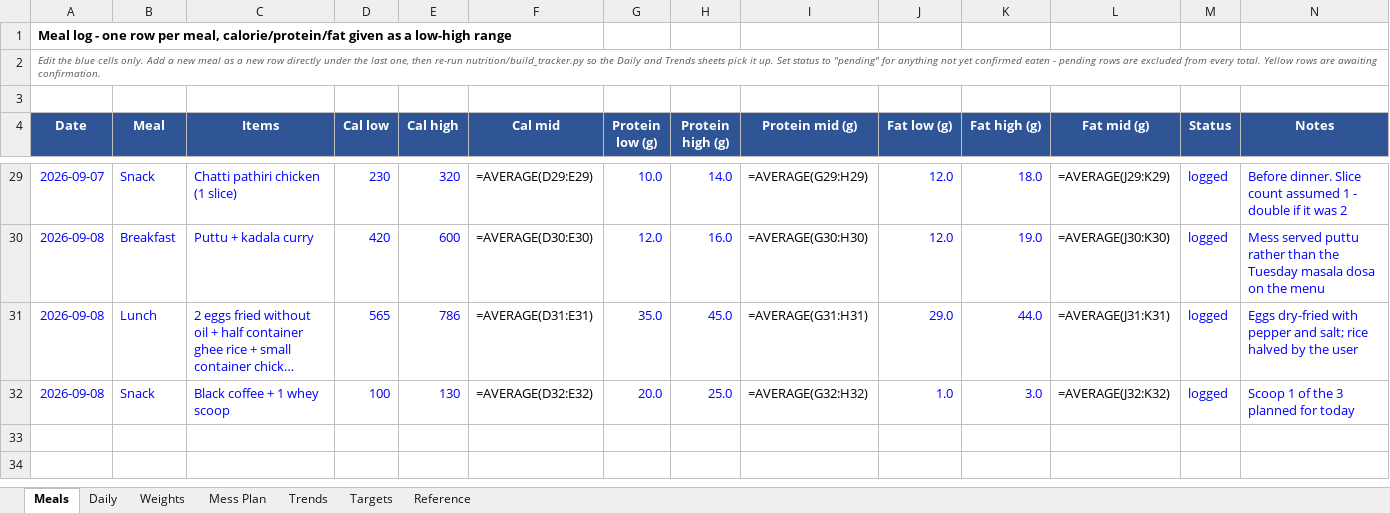
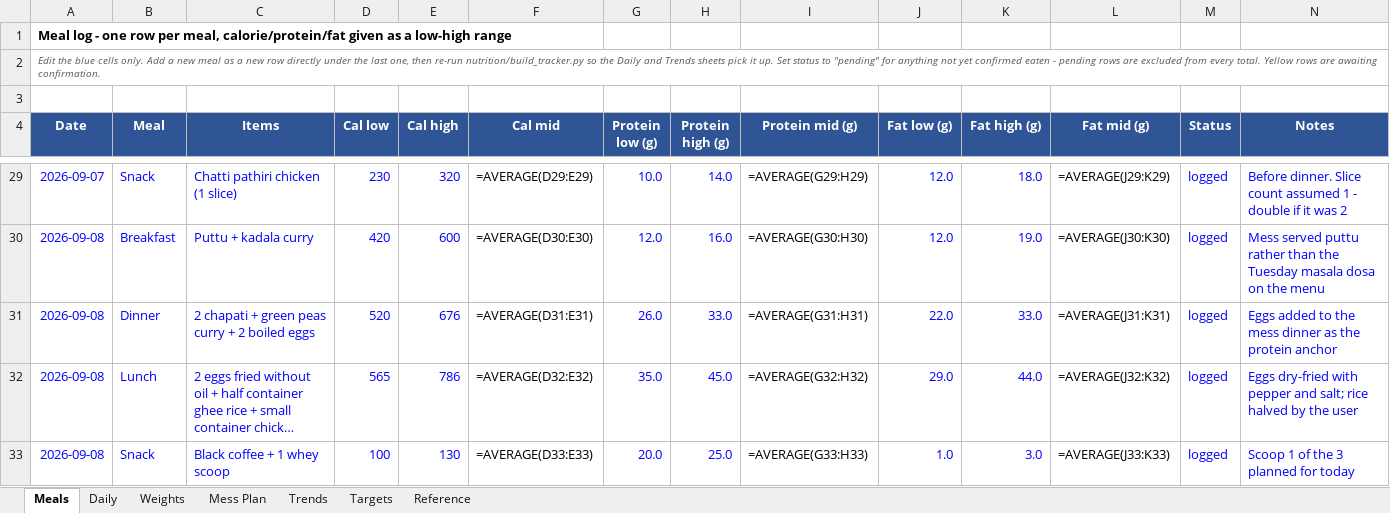
Before and after one commit to cakiran369/Kiranwebsite, an Excel workbook: nutrition/calorie_tracker.xlsx, sheet Meals, drawn as a sheet; only a part is shown, gaps mark what is left out; long unchanged cells end in …; values as stored, in another font and other column widths than the file's, no borders; formulas without a stored value are shown as written; addresses are those after the commit; the diff names each change by its address in the sheet, - before the commit and + after, or states it on an @@ line.

```diff
--- a/nutrition/calorie_tracker.xlsx (sheet Meals)
+++ b/nutrition/calorie_tracker.xlsx (sheet Meals)
+row 31: 2026-09-08 | Dinner | 2 chapati + green peas curry + 2 boiled eggs | 520 | 676 | =AVERAGE(D31:E31) | 26.0 | 33.0 | =AVERAGE(G31:H31) | 22.0 | 33.0 | =AVERAGE(J31:K31) | logged | Eggs added to the mess dinner as the protein anchor
-F32 (Cal mid): =AVERAGE(D31:E31)
+F32 (Cal mid): =AVERAGE(D32:E32)
-I32 (Protein mid (g)): =AVERAGE(G31:H31)
+I32 (Protein mid (g)): =AVERAGE(G32:H32)
-L32 (Fat mid (g)): =AVERAGE(J31:K31)
+L32 (Fat mid (g)): =AVERAGE(J32:K32)
-F33 (Cal mid): =AVERAGE(D32:E32)
+F33 (Cal mid): =AVERAGE(D33:E33)
-I33 (Protein mid (g)): =AVERAGE(G32:H32)
+I33 (Protein mid (g)): =AVERAGE(G33:H33)
-L33 (Fat mid (g)): =AVERAGE(J32:K32)
+L33 (Fat mid (g)): =AVERAGE(J33:K33)
```
Also changed, not shown: sheet Daily, 2 other files.
